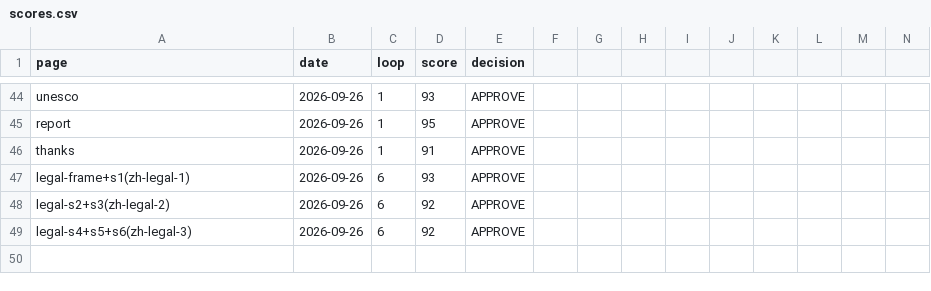
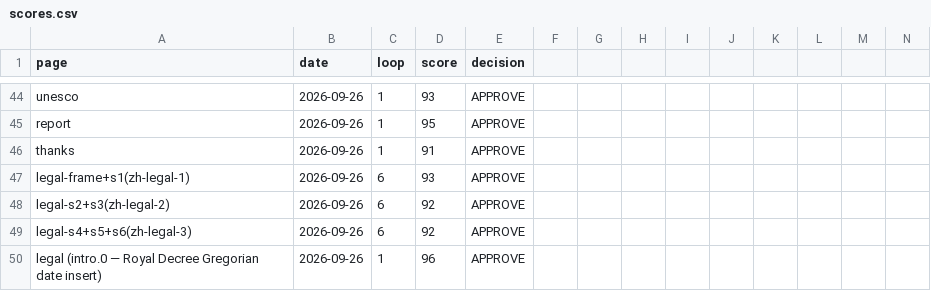
Before and after one commit to eyad62689-lab/visit-alahsa, a CSV file: zh-translation/memory/scores.csv, drawn as a sheet; only a part is shown, gaps mark what is left out; rows hold the shown columns only; the diff names each change by its address in the sheet, - before the commit and + after, or states it on an @@ line.

```diff
--- a/zh-translation/memory/scores.csv
+++ b/zh-translation/memory/scores.csv
+row 50: legal (intro.0 — Royal Decree Gregorian date insert) | 2026-09-26 | 1 | 96 | APPROVE
```
Also changed, not shown: de-translation/memory/scores.csv, ru-translation/memory/scores.csv, 35 other files.
